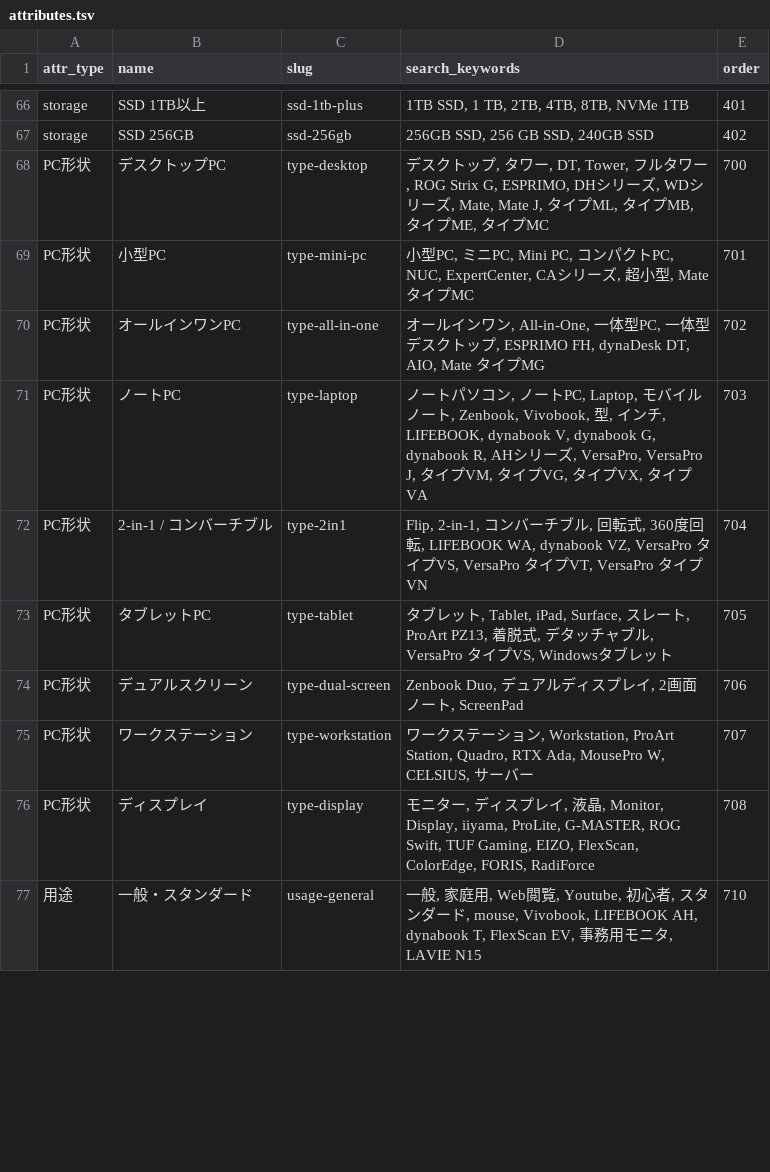
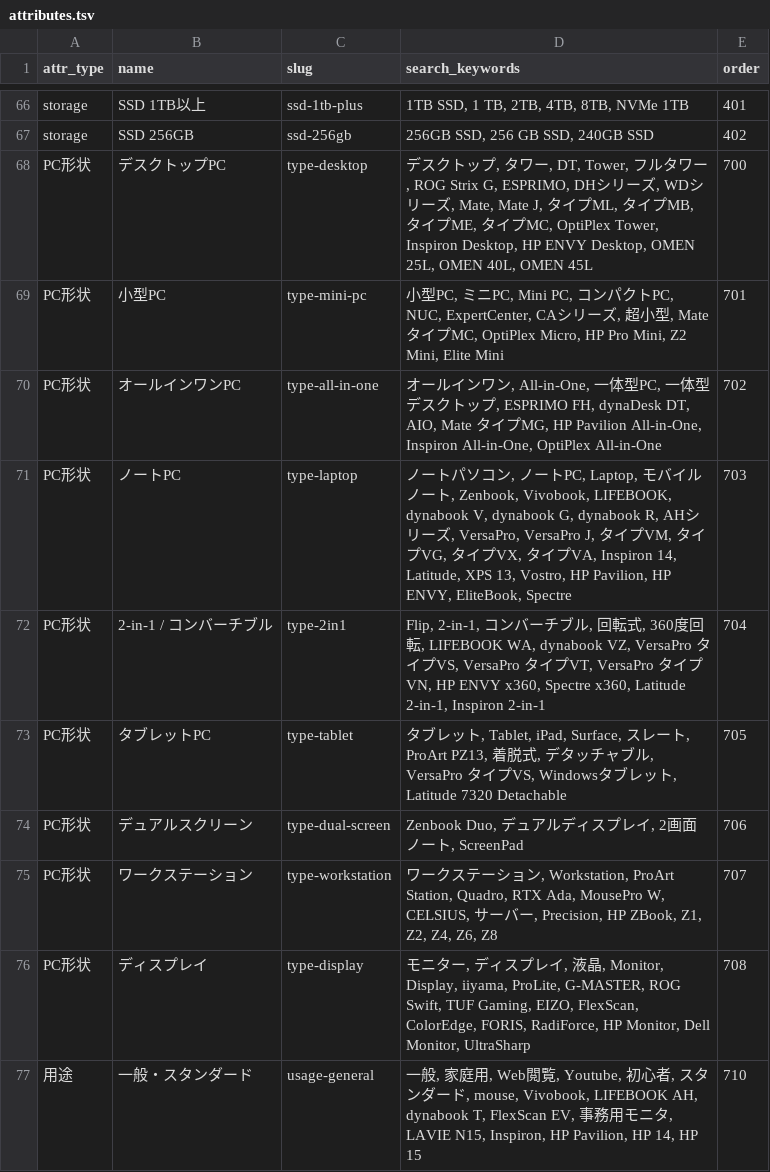
Before and after one commit to bicstation/shin-vps, a TSV file: django/master_data/attributes.tsv, drawn as a sheet; only a part is shown, gaps mark what is left out; the diff covers the shown part only.

```diff
--- a/django/master_data/attributes.tsv
+++ b/django/master_data/attributes.tsv
@@ -67,11 +67,11 @@ storage	SSD 1TB以上	ssd-1tb-plus	1TB SSD, 1 TB, 2TB, 4TB, 8TB, NVMe 1TB	401
 storage	SSD 256GB	ssd-256gb	256GB SSD, 256 GB SSD, 240GB SSD	402
-PC形状	デスクトップPC	type-desktop	デスクトップ, タワー, DT, Tower, フルタワー, ROG Strix G, ESPRIMO, DHシリーズ, WDシリーズ, Mate, Mate J, タイプML, タイプMB, タイプME, タイプMC	700
-PC形状	小型PC	type-mini-pc	小型PC, ミニPC, Mini PC, コンパクトPC, NUC, ExpertCenter, CAシリーズ, 超小型, Mate タイプMC	701
-PC形状	オールインワンPC	type-all-in-one	オールインワン, All-in-One, 一体型PC, 一体型デスクトップ, ESPRIMO FH, dynaDesk DT, AIO, Mate タイプMG	702
-PC形状	ノートPC	type-laptop	ノートパソコン, ノートPC, Laptop, モバイルノート, Zenbook, Vivobook, 型, インチ, LIFEBOOK, dynabook V, dynabook G, dynabook R, AHシリーズ, VersaPro, VersaPro J, タイプVM, タイプVG, タイプVX, タイプVA	703
-PC形状	2-in-1 / コンバーチブル	type-2in1	Flip, 2-in-1, コンバーチブル, 回転式, 360度回転, LIFEBOOK WA, dynabook VZ, VersaPro タイプVS, VersaPro タイプVT, VersaPro タイプVN	704
-PC形状	タブレットPC	type-tablet	タブレット, Tablet, iPad, Surface, スレート, ProArt PZ13, 着脱式, デタッチャブル, VersaPro タイプVS, Windowsタブレット	705
+PC形状	デスクトップPC	type-desktop	デスクトップ, タワー, DT, Tower, フルタワー, ROG Strix G, ESPRIMO, DHシリーズ, WDシリーズ, Mate, Mate J, タイプML, タイプMB, タイプME, タイプMC, OptiPlex Tower, Inspiron Desktop, HP ENVY Desktop, OMEN 25L, OMEN 40L, OMEN 45L	700
+PC形状	小型PC	type-mini-pc	小型PC, ミニPC, Mini PC, コンパクトPC, NUC, ExpertCenter, CAシリーズ, 超小型, Mate タイプMC, OptiPlex Micro, HP Pro Mini, Z2 Mini, Elite Mini	701
+PC形状	オールインワンPC	type-all-in-one	オールインワン, All-in-One, 一体型PC, 一体型デスクトップ, ESPRIMO FH, dynaDesk DT, AIO, Mate タイプMG, HP Pavilion All-in-One, Inspiron All-in-One, OptiPlex All-in-One	702
+PC形状	ノートPC	type-laptop	ノートパソコン, ノートPC, Laptop, モバイルノート, Zenbook, Vivobook, LIFEBOOK, dynabook V, dynabook G, dynabook R, AHシリーズ, VersaPro, VersaPro J, タイプVM, タイプVG, タイプVX, タイプVA, Inspiron 14, Latitude, XPS 13, Vostro, HP Pavilion, HP ENVY, EliteBook, Spectre	703
+PC形状	2-in-1 / コンバーチブル	type-2in1	Flip, 2-in-1, コンバーチブル, 回転式, 360度回転, LIFEBOOK WA, dynabook VZ, VersaPro タイプVS, VersaPro タイプVT, VersaPro タイプVN, HP ENVY x360, Spectre x360, Latitude 2-in-1, Inspiron 2-in-1	704
+PC形状	タブレットPC	type-tablet	タブレット, Tablet, iPad, Surface, スレート, ProArt PZ13, 着脱式, デタッチャブル, VersaPro タイプVS, Windowsタブレット, Latitude 7320 Detachable	705
 PC形状	デュアルスクリーン	type-dual-screen	Zenbook Duo, デュアルディスプレイ, 2画面ノート, ScreenPad	706
-PC形状	ワークステーション	type-workstation	ワークステーション, Workstation, ProArt Station, Quadro, RTX Ada, MousePro W, CELSIUS, サーバー	707
-PC形状	ディスプレイ	type-display	モニター, ディスプレイ, 液晶, Monitor, Display, iiyama, ProLite, G-MASTER, ROG Swift, TUF Gaming, EIZO, FlexScan, ColorEdge, FORIS, RadiForce	708
-用途	一般・スタンダード	usage-general	一般, 家庭用, Web閲覧, Youtube, 初心者, スタンダード, mouse, Vivobook, LIFEBOOK AH, dynabook T, FlexScan EV, 事務用モニタ, LAVIE N15	710
+PC形状	ワークステーション	type-workstation	ワークステーション, Workstation, ProArt Station, Quadro, RTX Ada, MousePro W, CELSIUS, サーバー, Precision, HP ZBook, Z1, Z2, Z4, Z6, Z8	707
+PC形状	ディスプレイ	type-display	モニター, ディスプレイ, 液晶, Monitor, Display, iiyama, ProLite, G-MASTER, ROG Swift, TUF Gaming, EIZO, FlexScan, ColorEdge, FORIS, RadiForce, HP Monitor, Dell Monitor, UltraSharp	708
+用途	一般・スタンダード	usage-general	一般, 家庭用, Web閲覧, Youtube, 初心者, スタンダード, mouse, Vivobook, LIFEBOOK AH, dynabook T, FlexScan EV, 事務用モニタ, LAVIE N15, Inspiron, HP Pavilion, HP 14, HP 15	710
```
Also changed, not shown: 11 edited cells elsewhere in this file, 2 other files.
